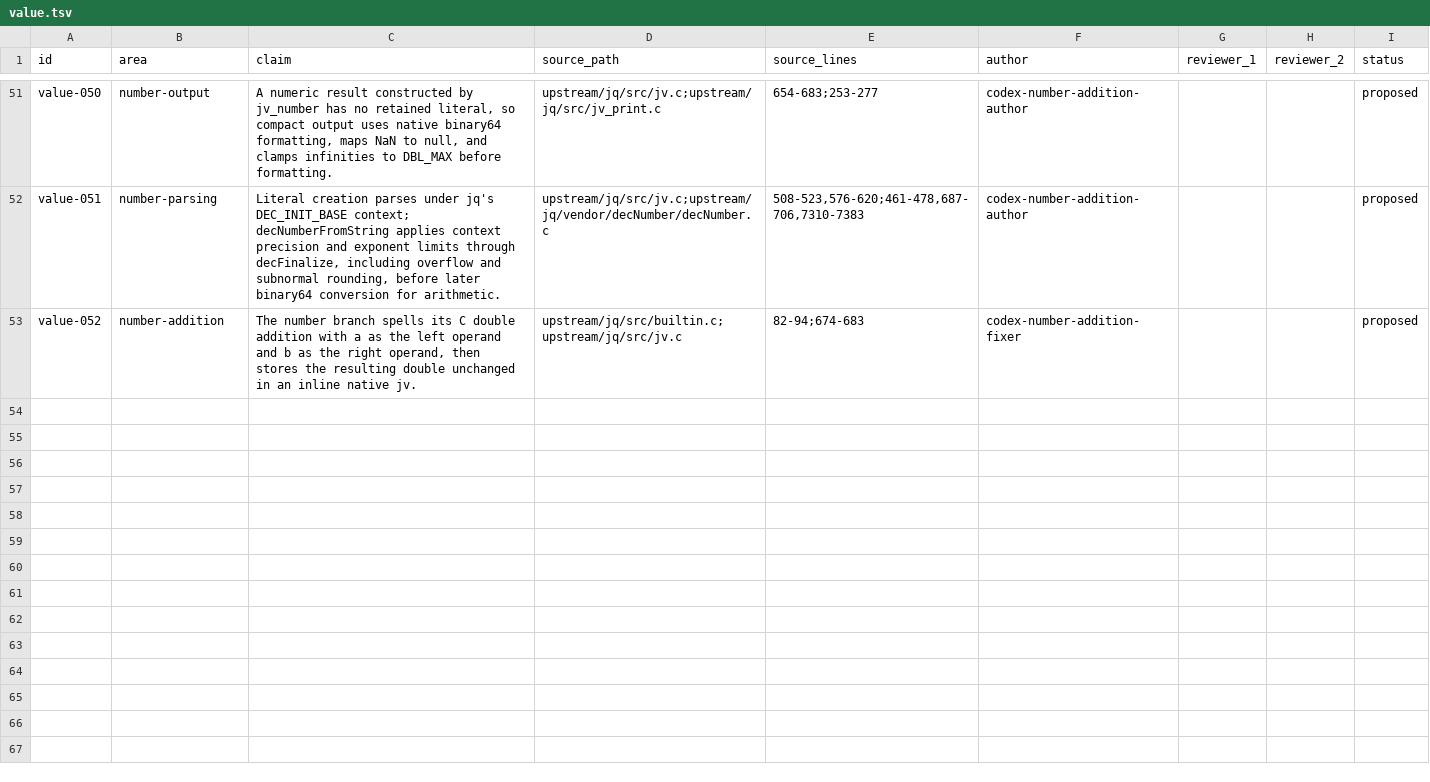
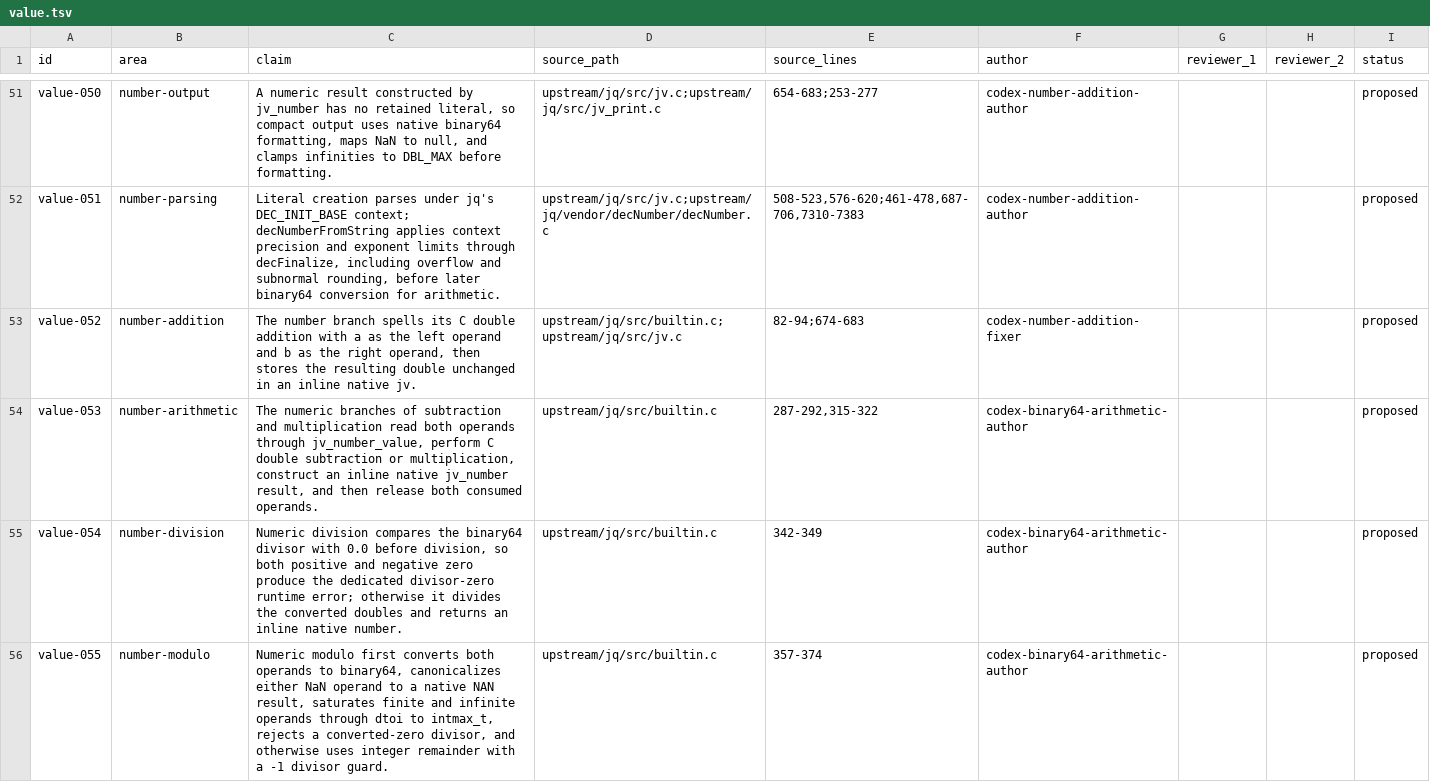
Before and after one commit to yevbar/jq-odin, a TSV file: evidence/claims/value.tsv, drawn as a sheet; only a part is shown, gaps mark what is left out; the diff covers the shown part only.

Commit message:
feat(value): add binary64 arithmetic primitives (#50)
Co-authored-by: yevbar <10301415+yevbar@users.noreply.github.com>

```diff
--- a/evidence/claims/value.tsv
+++ b/evidence/claims/value.tsv
@@ -53 +53,4 @@ value-051	number-parsing	Literal creation parses under jq's DEC_INIT_BASE contex
 value-052	number-addition	The number branch spells its C double addition with a as the left operand and b as the right operand, then stores the resulting double unchanged in an inline native jv.	upstream/jq/src/builtin.c;upstream/jq/src/jv.c	82-94;674-683	codex-number-addition-fixer			proposed
+value-053	number-arithmetic	The numeric branches of subtraction and multiplication read both operands through jv_number_value, perform C double subtraction or multiplication, construct an inline native jv_number result, and then release both consumed operands.	upstream/jq/src/builtin.c	287-292,315-322	codex-binary64-arithmetic-author			proposed
+value-054	number-division	Numeric division compares the binary64 divisor with 0.0 before division, so both positive and negative zero produce the dedicated divisor-zero runtime error; otherwise it divides the converted doubles and returns an inline native number.	upstream/jq/src/builtin.c	342-349	codex-binary64-arithmetic-author			proposed
+value-055	number-modulo	Numeric modulo first converts both operands to binary64, canonicalizes either NaN operand to a native NAN result, saturates finite and infinite operands through dtoi to intmax_t, rejects a converted-zero divisor, and otherwise uses integer remainder with a -1 divisor guard.	upstream/jq/src/builtin.c	357-374	codex-binary64-arithmetic-author			proposed
```
Also changed, not shown: 3 added rows elsewhere in this file, 3 other files.
